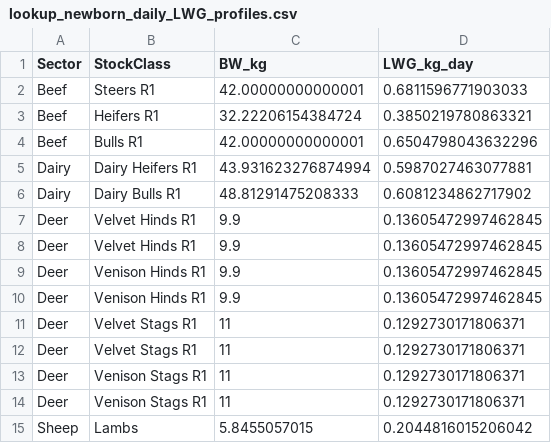
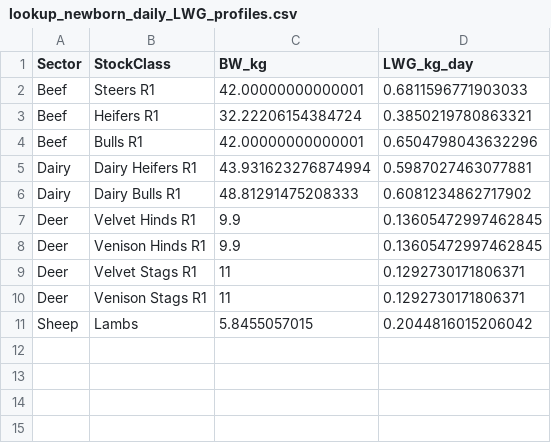
Before and after one commit to Ministry-for-Primary-Industries/FarmEmissionsModel, a CSV file: src/lookups/lookup_newborn_daily_LWG_profiles.csv, drawn as a sheet; the diff names each change by its address in the sheet, - before the commit and + after, or states it on an @@ line.

Commit message:
fix: remove duplicate stockclasses for deer, error caused by duplicate mother stock class in lookup generation script (fixed)

```diff
--- a/src/lookups/lookup_newborn_daily_LWG_profiles.csv
+++ b/src/lookups/lookup_newborn_daily_LWG_profiles.csv
-row 8: Deer | Velvet Hinds R1 | 9.9 | 0.13605472997462845
-row 9: Deer | Venison Hinds R1 | 9.9 | 0.13605472997462845
-row 12: Deer | Velvet Stags R1 | 11 | 0.1292730171806371
-row 13: Deer | Venison Stags R1 | 11 | 0.1292730171806371
```
